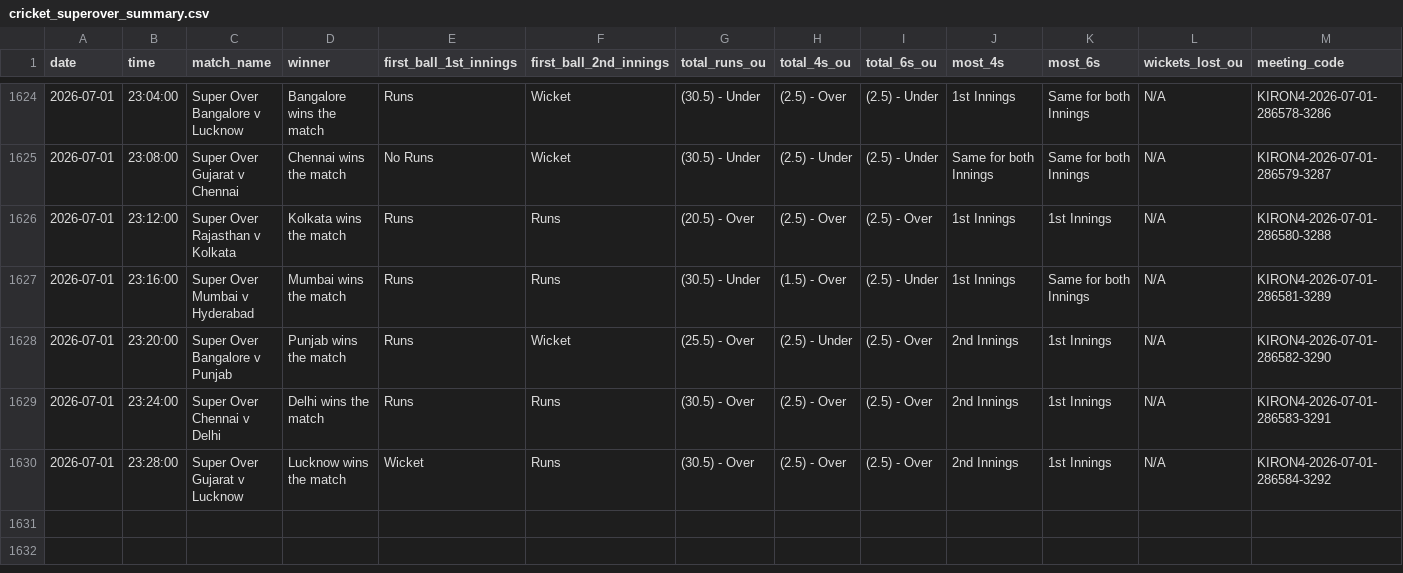
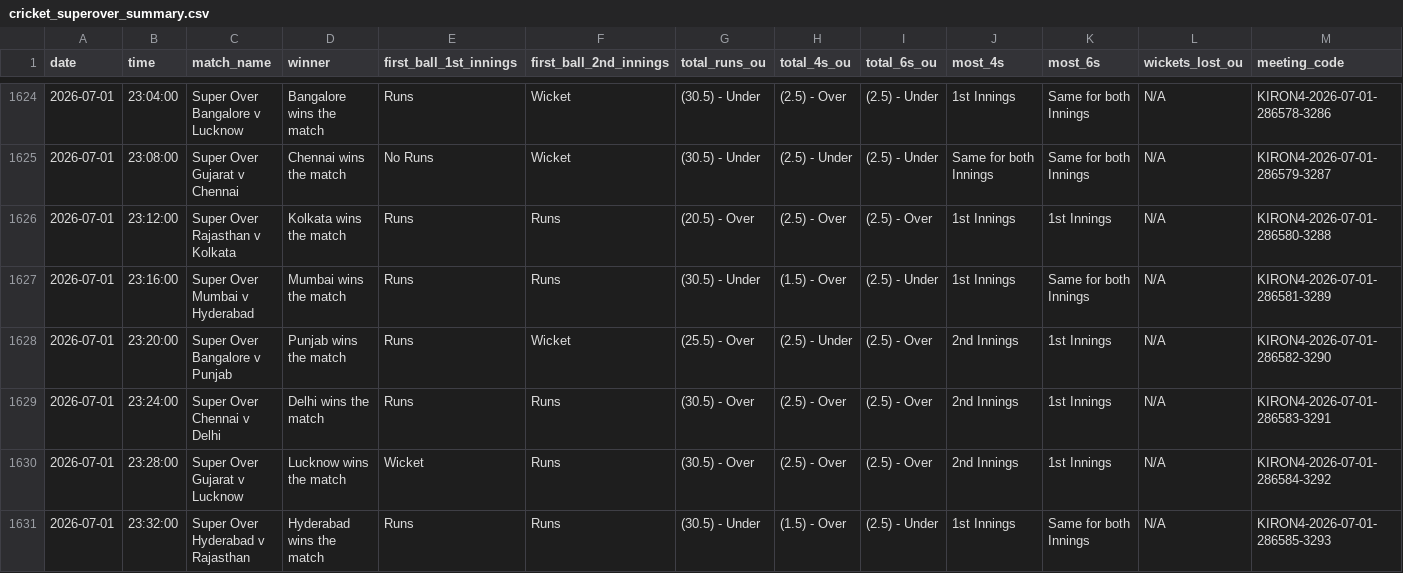
Before and after one commit to NorajChathuranga/STBet-Tracker, a CSV file: data/cricket_superover_summary.csv, drawn as a sheet; only a part is shown, gaps mark what is left out.

Commit message:
Auto-update match records (VM source)

```diff
--- a/data/cricket_superover_summary.csv
+++ b/data/cricket_superover_summary.csv
@@ -1630 +1630,2 @@ date,time,match_name,winner,first_ball_1st_innings,first_ball_2nd_innings,total_
 2026-07-01,23:28:00,Super Over Gujarat v Lucknow,Lucknow wins the match,Wicket,Runs,(30.5) - Over,(2.5) - Over,(2.5) - Over,2nd Innings,1st Innings,N/A,KIRON4-2026-07-01-286584-3292
+2026-07-01,23:32:00,Super Over Hyderabad v Rajasthan,Hyderabad wins the match,Runs,Runs,(30.5) - Under,(1.5) - Over,(2.5) - Under,1st Innings,Same for both Innings,N/A,KIRON4-2026-07-01-286585-3293
```
Also changed, not shown: 5 other files.
